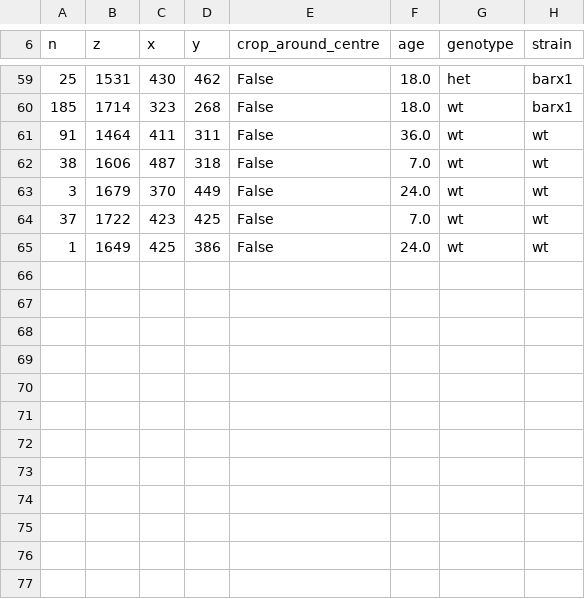
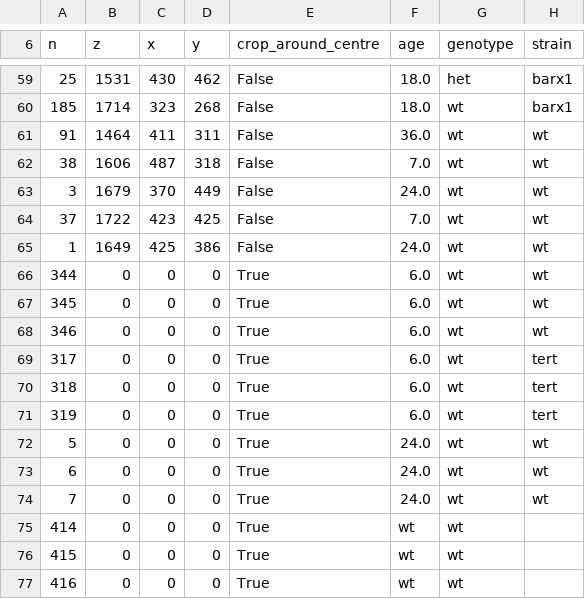
Before and after one commit to JGIBristol/zebrafish_jaw_segmentation, a CSV file: data/jaw_centres.csv, drawn as a sheet; only a part is shown, gaps mark what is left out; the diff names each change by its address in the sheet, - before the commit and + after, or states it on an @@ line.

Commit message:
uncentred fish for new inferences

```diff
--- a/data/jaw_centres.csv
+++ b/data/jaw_centres.csv
+row 66: 344 | 0 | 0 | 0 | True | 6.0 | wt | wt
+row 67: 345 | 0 | 0 | 0 | True | 6.0 | wt | wt
+row 68: 346 | 0 | 0 | 0 | True | 6.0 | wt | wt
+row 69: 317 | 0 | 0 | 0 | True | 6.0 | wt | tert
+row 70: 318 | 0 | 0 | 0 | True | 6.0 | wt | tert
+row 71: 319 | 0 | 0 | 0 | True | 6.0 | wt | tert
+row 72: 5 | 0 | 0 | 0 | True | 24.0 | wt | wt
+row 73: 6 | 0 | 0 | 0 | True | 24.0 | wt | wt
+row 74: 7 | 0 | 0 | 0 | True | 24.0 | wt | wt
+row 75: 414 | 0 | 0 | 0 | True | wt | wt
+row 76: 415 | 0 | 0 | 0 | True | wt | wt
+row 77: 416 | 0 | 0 | 0 | True | wt | wt
```
